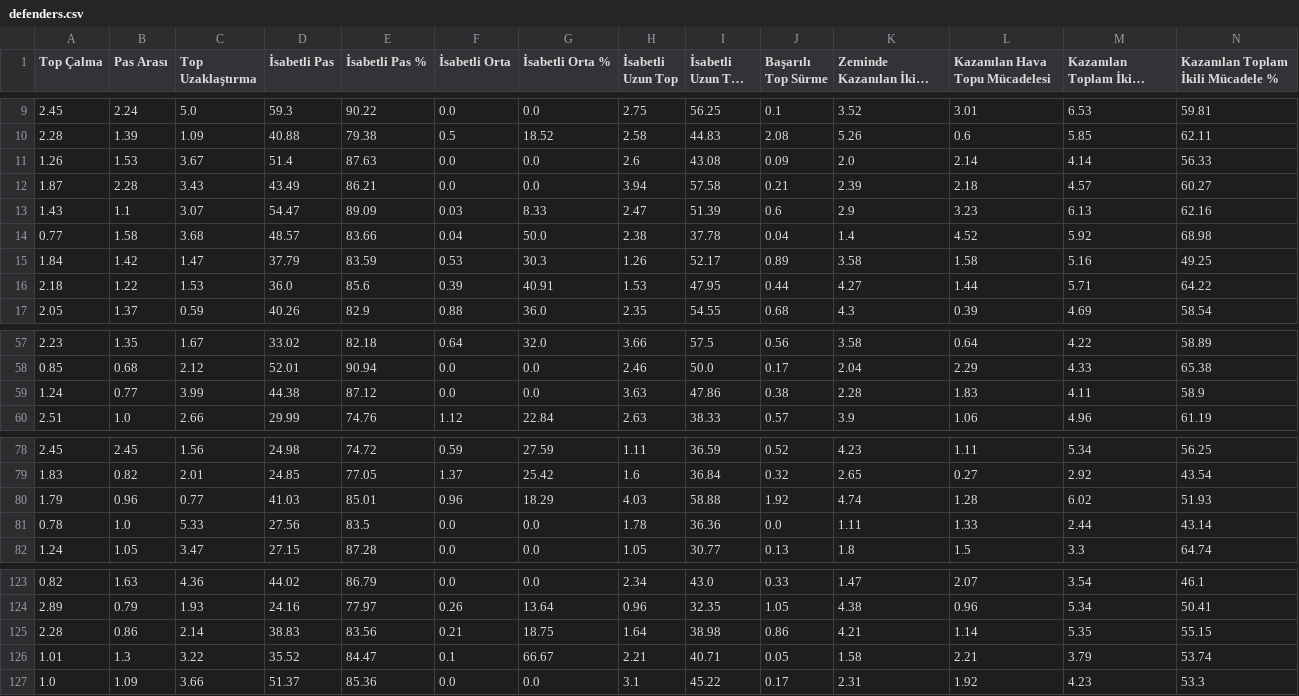
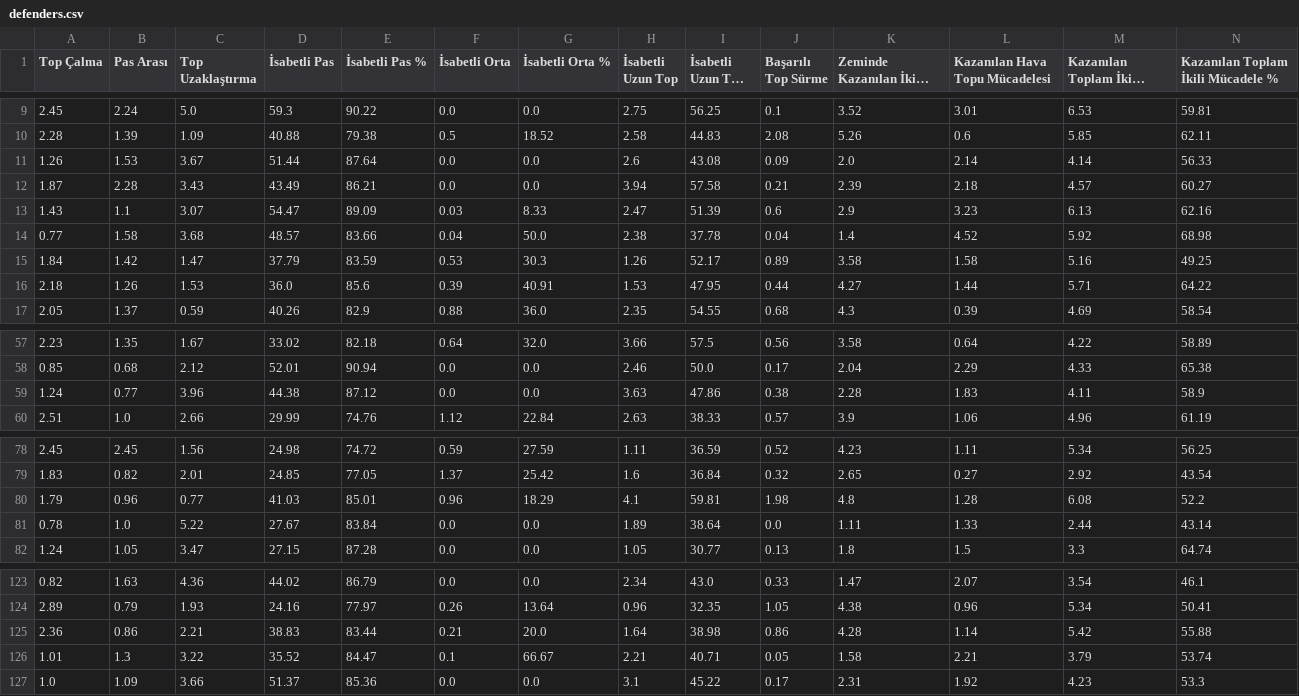
Before and after one commit to scatterradarcsv/csv_scatter_radar, a CSV file: defenders.csv, drawn as a sheet; only a part is shown, gaps mark what is left out; long unchanged cells end in …; the diff names each change by its address in the sheet, - before the commit and + after, or states it on an @@ line.

Commit message:
Updated defenders.csv

```diff
--- a/defenders.csv
+++ b/defenders.csv
-D11 (İsabetli Pas): 51.4
+D11 (İsabetli Pas): 51.44
-E11 (İsabetli Pas %): 87.63
+E11 (İsabetli Pas %): 87.64
-B16 (Pas Arası): 1.22
+B16 (Pas Arası): 1.26
-C59 (Top Uzaklaştırma): 3.99
+C59 (Top Uzaklaştırma): 3.96
-H80 (İsabetli Uzun Top): 4.03
+H80 (İsabetli Uzun Top): 4.1
-I80 (İsabetli Uzun Top %): 58.88
+I80 (İsabetli Uzun Top %): 59.81
-J80 (Başarılı Top Sürme): 1.92
+J80 (Başarılı Top Sürme): 1.98
-K80 (Zeminde Kazanılan İkili Mücadele): 4.74
+K80 (Zeminde Kazanılan İkili Mücadele): 4.8
-M80 (Kazanılan Toplam İkili Mücadele): 6.02
+M80 (Kazanılan Toplam İkili Mücadele): 6.08
-N80: 51.93
+N80: 52.2
-C81 (Top Uzaklaştırma): 5.33
+C81 (Top Uzaklaştırma): 5.22
-D81 (İsabetli Pas): 27.56
+D81 (İsabetli Pas): 27.67
-E81 (İsabetli Pas %): 83.5
+E81 (İsabetli Pas %): 83.84
-H81 (İsabetli Uzun Top): 1.78
+H81 (İsabetli Uzun Top): 1.89
-I81 (İsabetli Uzun Top %): 36.36
+I81 (İsabetli Uzun Top %): 38.64
-A125 (Top Çalma): 2.28
+A125 (Top Çalma): 2.36
-C125 (Top Uzaklaştırma): 2.14
+C125 (Top Uzaklaştırma): 2.21
-E125 (İsabetli Pas %): 83.56
+E125 (İsabetli Pas %): 83.44
-G125 (İsabetli Orta %): 18.75
+G125 (İsabetli Orta %): 20.0
-K125 (Zeminde Kazanılan İkili Mücadele): 4.21
+K125 (Zeminde Kazanılan İkili Mücadele): 4.28
-M125 (Kazanılan Toplam İkili Mücadele): 5.35
+M125 (Kazanılan Toplam İkili Mücadele): 5.42
-N125: 55.15
+N125: 55.88
```
